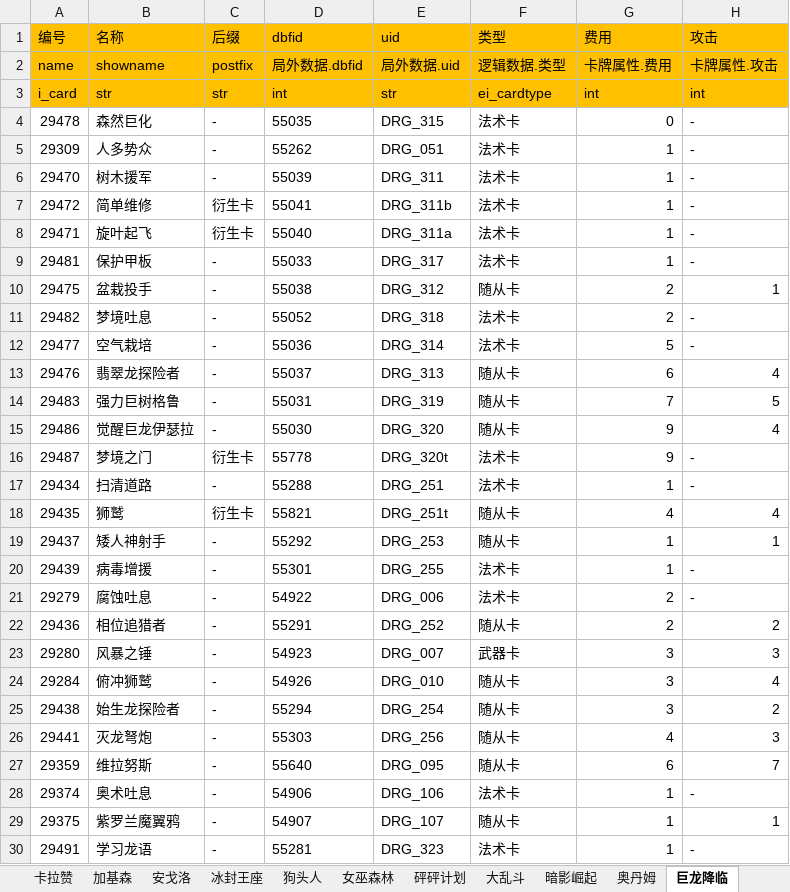
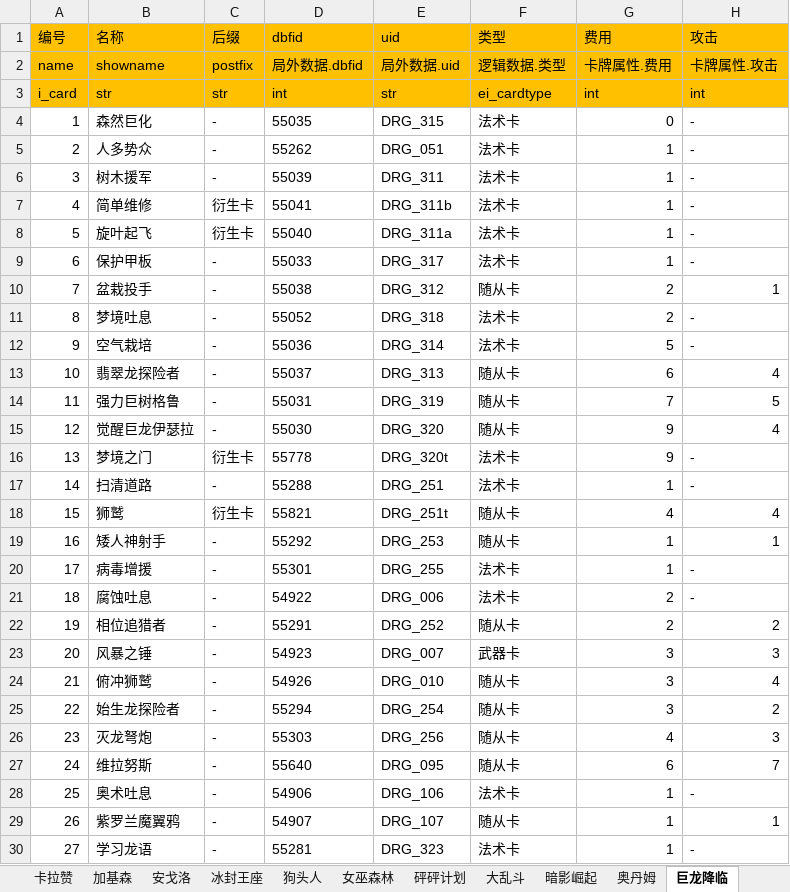
Before and after one commit to zpcpi/SZ-Hearth-Stone, an Excel workbook: excel/卡牌信息表.xlsx, sheet 巨龙降临, drawn as a sheet; only a part is shown; values as stored, in another font and other column widths than the file's, no borders; the diff covers the shown part only; the diff names each change by its address in the sheet, - before the commit and + after, or states it on an @@ line.

```diff
--- a/excel/卡牌信息表.xlsx (sheet 巨龙降临)
+++ b/excel/卡牌信息表.xlsx (sheet 巨龙降临)
-A4 (编号): 29478
+A4 (编号): 1
-A5 (编号): 29309
+A5 (编号): 2
-A6 (编号): 29470
+A6 (编号): 3
-A7 (编号): 29472
+A7 (编号): 4
-A8 (编号): 29471
+A8 (编号): 5
-A9 (编号): 29481
+A9 (编号): 6
-A10 (编号): 29475
+A10 (编号): 7
-A11 (编号): 29482
+A11 (编号): 8
-A12 (编号): 29477
+A12 (编号): 9
-A13 (编号): 29476
+A13 (编号): 10
-A14 (编号): 29483
+A14 (编号): 11
-A15 (编号): 29486
+A15 (编号): 12
-A16 (编号): 29487
+A16 (编号): 13
-A17 (编号): 29434
+A17 (编号): 14
-A18 (编号): 29435
+A18 (编号): 15
-A19 (编号): 29437
+A19 (编号): 16
-A20 (编号): 29439
+A20 (编号): 17
-A21 (编号): 29279
+A21 (编号): 18
-A22 (编号): 29436
+A22 (编号): 19
-A23 (编号): 29280
+A23 (编号): 20
-A24 (编号): 29284
+A24 (编号): 21
-A25 (编号): 29438
+A25 (编号): 22
-A26 (编号): 29441
+A26 (编号): 23
-A27 (编号): 29359
+A27 (编号): 24
-A28 (编号): 29374
+A28 (编号): 25
-A29 (编号): 29375
+A29 (编号): 26
-A30 (编号): 29491
+A30 (编号): 27
```
Also changed, not shown: 165 edited cells elsewhere in this sheet, sheet 狗头人, sheet 冰封王座, sheet 外域的灰烬, sheet 安戈洛, sheet 奥丹姆, sheet 暗影崛起, 8 more sheets, excel/excel关联表.xlsx, 7 other files.
